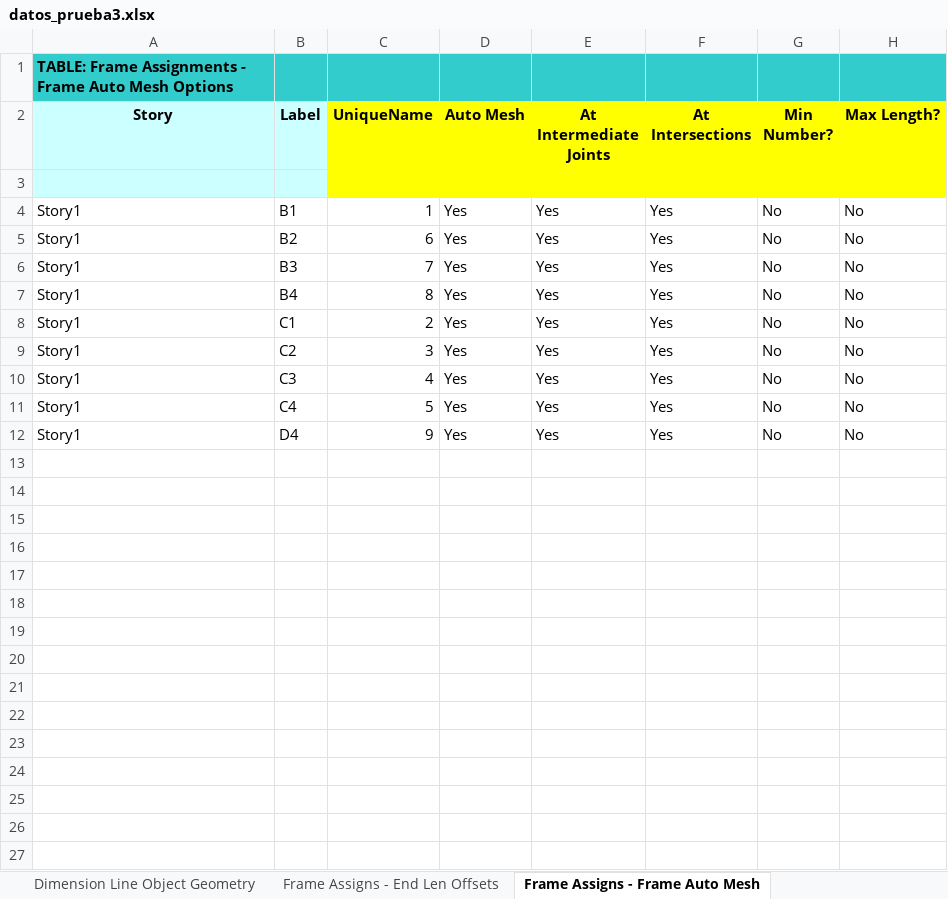
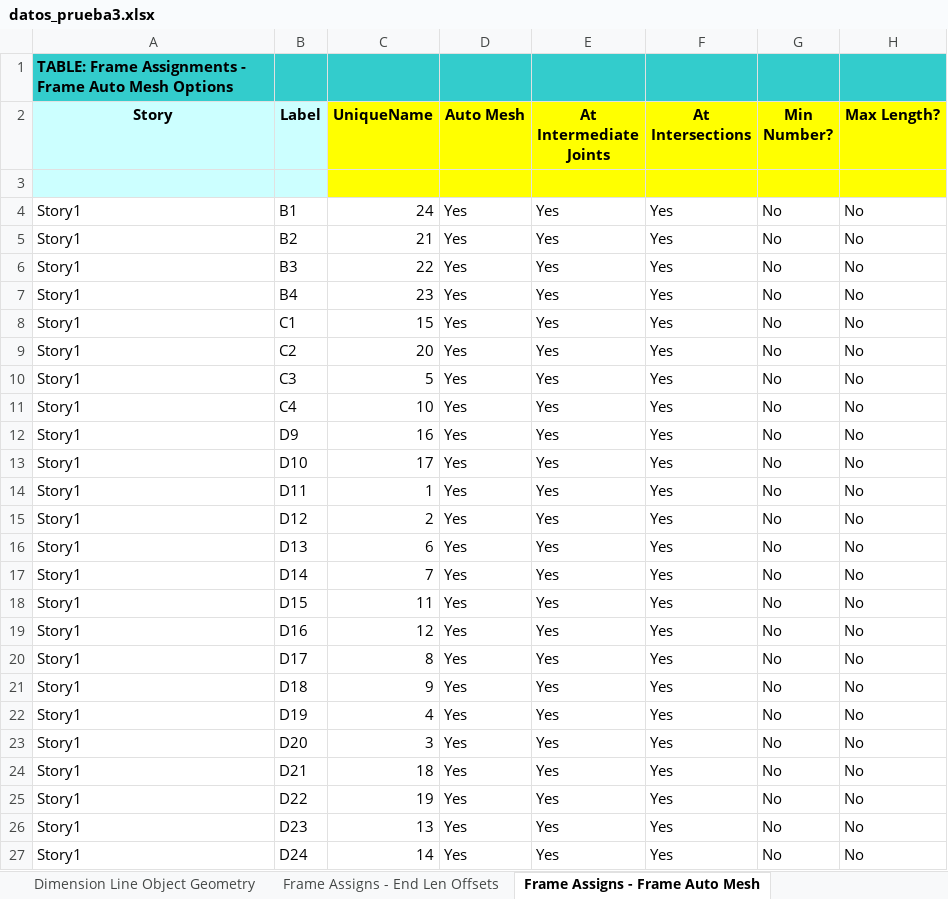
Before and after one commit to fcisnerosr/Proyecto-doctoral, an Excel workbook: pruebas_excel/ETABS_modelo/ETABS/revision_3_marco_con_dano/datos_prueba3.xlsx, sheet Frame Assigns - Frame Auto Mesh, drawn as a sheet; values as stored, in another font and other column widths than the file's, no borders; addresses are those after the commit; the diff names each change by its address in the sheet, - before the commit and + after, or states it on an @@ line.

```diff
--- a/pruebas_excel/ETABS_modelo/ETABS/revision_3_marco_con_dano/datos_prueba3.xlsx (sheet Frame Assigns - Frame Auto Mesh)
+++ b/pruebas_excel/ETABS_modelo/ETABS/revision_3_marco_con_dano/datos_prueba3.xlsx (sheet Frame Assigns - Frame Auto Mesh)
-C4 (UniqueName): 1
+C4 (UniqueName): 24
-C5 (UniqueName): 6
+C5 (UniqueName): 21
-C6 (UniqueName): 7
+C6 (UniqueName): 22
-C7 (UniqueName): 8
+C7 (UniqueName): 23
-C8 (UniqueName): 2
+C8 (UniqueName): 15
-C9 (UniqueName): 3
+C9 (UniqueName): 20
-C10 (UniqueName): 4
+C10 (UniqueName): 5
-C11 (UniqueName): 5
+C11 (UniqueName): 10
+row 12: Story1 | D9 | 16 | Yes | Yes | Yes | No | No
+row 13: Story1 | D10 | 17 | Yes | Yes | Yes | No | No
+row 14: Story1 | D11 | 1 | Yes | Yes | Yes | No | No
+row 15: Story1 | D12 | 2 | Yes | Yes | Yes | No | No
+row 16: Story1 | D13 | 6 | Yes | Yes | Yes | No | No
+row 17: Story1 | D14 | 7 | Yes | Yes | Yes | No | No
+row 18: Story1 | D15 | 11 | Yes | Yes | Yes | No | No
+row 19: Story1 | D16 | 12 | Yes | Yes | Yes | No | No
+row 20: Story1 | D17 | 8 | Yes | Yes | Yes | No | No
-B21 (Label): D4
+B21 (Label): D18
+row 22: Story1 | D19 | 4 | Yes | Yes | Yes | No | No
+row 23: Story1 | D20 | 3 | Yes | Yes | Yes | No | No
+row 24: Story1 | D21 | 18 | Yes | Yes | Yes | No | No
+row 25: Story1 | D22 | 19 | Yes | Yes | Yes | No | No
+row 26: Story1 | D23 | 13 | Yes | Yes | Yes | No | No
+row 27: Story1 | D24 | 14 | Yes | Yes | Yes | No | No
```
Also changed, not shown: sheet Frame Assigns - Summary, sheet Frame Assigns - End Len Offsets, sheet Frame Assigns - Insertion Point, sheet Brace Object Connectivity, sheet Frame Loads - Open Struct Wind, sheet Frame Assigns - Sect Prop, 10 more sheets, other sheet tabs, pruebas_excel/marco3Ddam0.xlsx, 24 other files.
